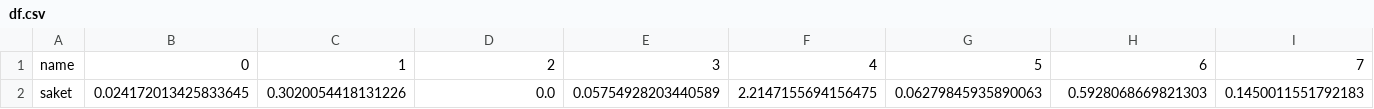
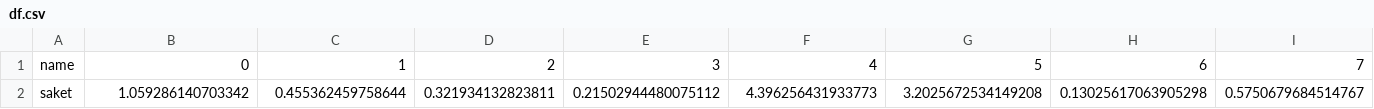
Before and after one commit to saketguddeti/NY-Times-Article-Recommender, a CSV file: data/df.csv, drawn as a sheet; only a part is shown; removed rows and columns are numbered as before the commit, all else as after; rows hold the shown columns only; the diff names each change by its address in the sheet, - before the commit and + after, or states it on an @@ line.

```diff
--- a/data/df.csv
+++ b/data/df.csv
-row 2: saket | 0.024172013425833645 | 0.3020054418131226 | 0.0 | 0.05754928203440589 | 2.2147155694156475 | 0.06279845935890063 | 0.5928068669821303 | 0.1450011551792183
+row 2: saket | 1.059286140703342 | 0.455362459758644 | 0.321934132823811 | 0.21502944480075112 | 4.396256431933773 | 3.2025672534149208 | 0.13025617063905298 | 0.5750679684514767
```
Also changed, not shown: data/news_desk.csv, data/waste.csv, 2 other files.
